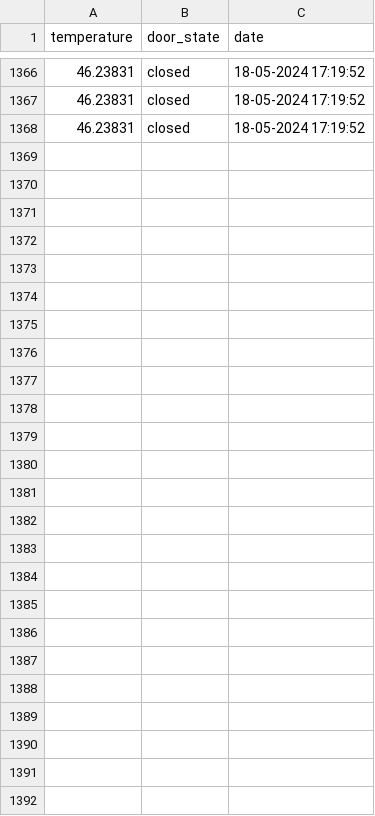
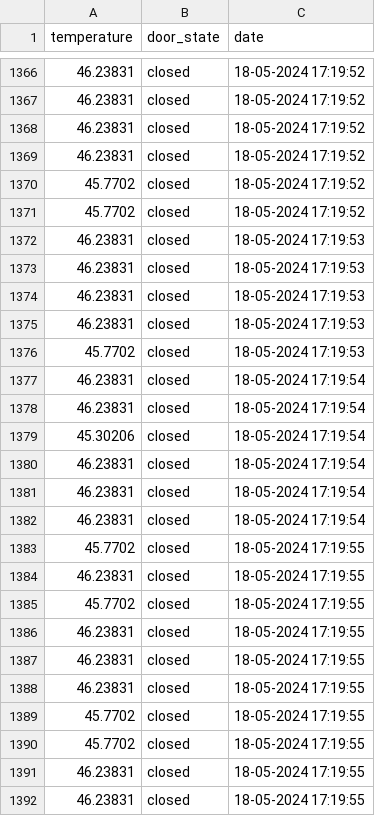
Before and after one commit to DLesas/home-security, a CSV file: backend/logs/18_05_2024_[Pico] livingRoom-frenchDoor2.csv, drawn as a sheet; only a part is shown, gaps mark what is left out.

```diff
--- a/backend/logs/18_05_2024_[Pico] livingRoom-frenchDoor2.csv
+++ b/backend/logs/18_05_2024_[Pico] livingRoom-frenchDoor2.csv
@@ -1368 +1368,25 @@ temperature,door_state,date
 46.23831,closed,18-05-2024 17:19:52
+46.23831,closed,18-05-2024 17:19:52
+45.7702,closed,18-05-2024 17:19:52
+45.7702,closed,18-05-2024 17:19:52
+46.23831,closed,18-05-2024 17:19:53
+46.23831,closed,18-05-2024 17:19:53
+46.23831,closed,18-05-2024 17:19:53
+46.23831,closed,18-05-2024 17:19:53
+45.7702,closed,18-05-2024 17:19:53
+46.23831,closed,18-05-2024 17:19:54
+46.23831,closed,18-05-2024 17:19:54
+45.30206,closed,18-05-2024 17:19:54
+46.23831,closed,18-05-2024 17:19:54
+46.23831,closed,18-05-2024 17:19:54
+46.23831,closed,18-05-2024 17:19:54
+45.7702,closed,18-05-2024 17:19:55
+46.23831,closed,18-05-2024 17:19:55
+45.7702,closed,18-05-2024 17:19:55
+46.23831,closed,18-05-2024 17:19:55
+46.23831,closed,18-05-2024 17:19:55
+46.23831,closed,18-05-2024 17:19:55
+45.7702,closed,18-05-2024 17:19:55
+45.7702,closed,18-05-2024 17:19:55
+46.23831,closed,18-05-2024 17:19:55
+46.23831,closed,18-05-2024 17:19:55
```
Also changed, not shown: backend/logs/18_05_2024_[Pico] backDoor.csv, backend/logs/18_05_2024_[Pico] frontDoor.csv, 1 other file.
